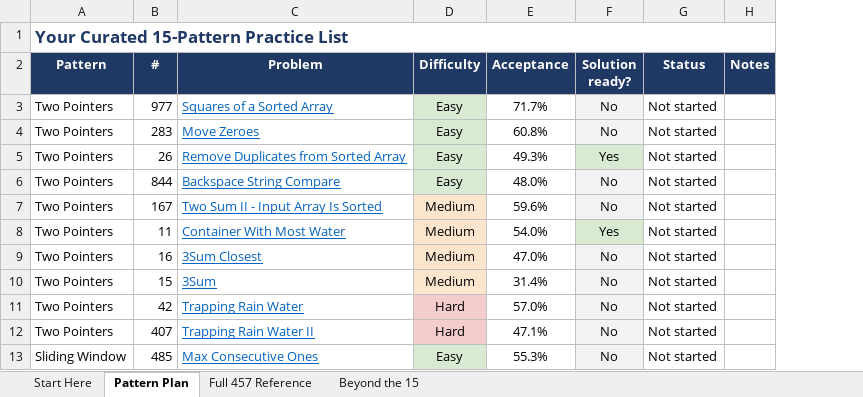
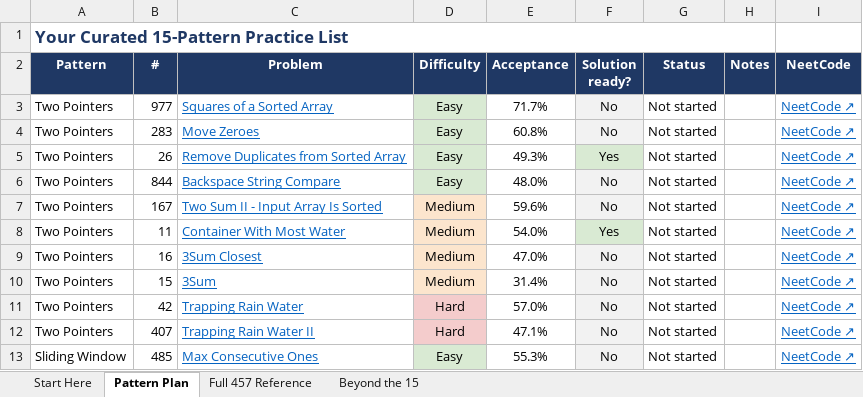
Before and after one commit to taq-prog/google-interview-prep, an Excel workbook: google_prep_tracker.xlsx, sheet Pattern Plan, drawn as a sheet; only a part is shown; values as stored, in another font and other column widths than the file's, no borders; charts and pictures not drawn; the diff names each change by its address in the sheet, - before the commit and + after, or states it on an @@ line.

```diff
--- a/google_prep_tracker.xlsx (sheet Pattern Plan)
+++ b/google_prep_tracker.xlsx (sheet Pattern Plan)
+column I (NeetCode), rows 3-13: all NeetCode ↗
```
Also changed, not shown: sheet Beyond the 15, sheet Full 457 Reference.
